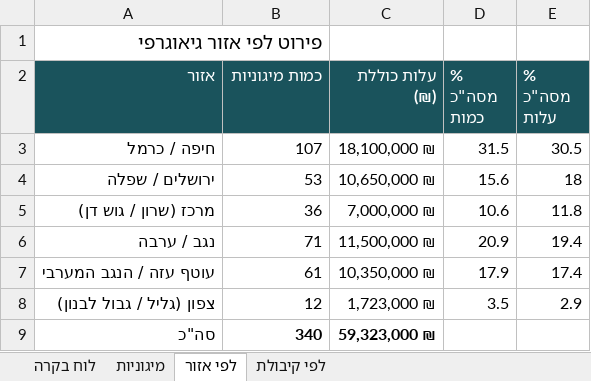
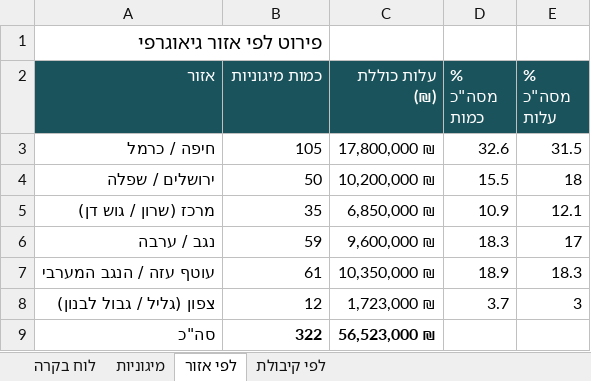
Before and after one commit to eranto/shelter_placement, an Excel workbook: budget_shelters_v2.xlsx, sheet לפי אזור, drawn as a sheet; values as stored, in another font and other column widths than the file's, no borders; the diff names each change by its address in the sheet, - before the commit and + after, or states it on an @@ line.

```diff
--- a/budget_shelters_v2.xlsx (sheet לפי אזור)
+++ b/budget_shelters_v2.xlsx (sheet לפי אזור)
-B3 (כמות מיגוניות): 107
+B3 (כמות מיגוניות): 105
-C3 (עלות כוללת (₪)): 18,100,000 ₪
+C3 (עלות כוללת (₪)): 17,800,000 ₪
-D3 (% מסה"כ כמות): 31.5
+D3 (% מסה"כ כמות): 32.6
-E3 (% מסה"כ עלות): 30.5
+E3 (% מסה"כ עלות): 31.5
-B4 (כמות מיגוניות): 53
+B4 (כמות מיגוניות): 50
-C4 (עלות כוללת (₪)): 10,650,000 ₪
+C4 (עלות כוללת (₪)): 10,200,000 ₪
-D4 (% מסה"כ כמות): 15.6
+D4 (% מסה"כ כמות): 15.5
-B5 (כמות מיגוניות): 36
+B5 (כמות מיגוניות): 35
-C5 (עלות כוללת (₪)): 7,000,000 ₪
+C5 (עלות כוללת (₪)): 6,850,000 ₪
-D5 (% מסה"כ כמות): 10.6
+D5 (% מסה"כ כמות): 10.9
-E5 (% מסה"כ עלות): 11.8
+E5 (% מסה"כ עלות): 12.1
-B6 (כמות מיגוניות): 71
+B6 (כמות מיגוניות): 59
-C6 (עלות כוללת (₪)): 11,500,000 ₪
+C6 (עלות כוללת (₪)): 9,600,000 ₪
-D6 (% מסה"כ כמות): 20.9
+D6 (% מסה"כ כמות): 18.3
-E6 (% מסה"כ עלות): 19.4
+E6 (% מסה"כ עלות): 17
-D7 (% מסה"כ כמות): 17.9
+D7 (% מסה"כ כמות): 18.9
-E7 (% מסה"כ עלות): 17.4
+E7 (% מסה"כ עלות): 18.3
-D8 (% מסה"כ כמות): 3.5
+D8 (% מסה"כ כמות): 3.7
-E8 (% מסה"כ עלות): 2.9
+E8 (% מסה"כ עלות): 3
-B9 (כמות מיגוניות): 340
+B9 (כמות מיגוניות): 322
-C9 (עלות כוללת (₪)): 59,323,000 ₪
+C9 (עלות כוללת (₪)): 56,523,000 ₪
```
Also changed, not shown: sheet מיגוניות, sheet לפי קיבולת, sheet לוח בקרה, 5 other files.
